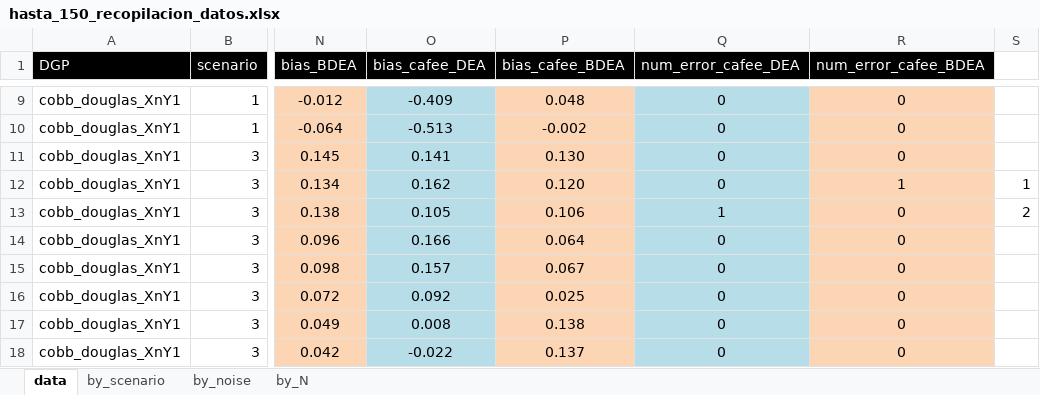
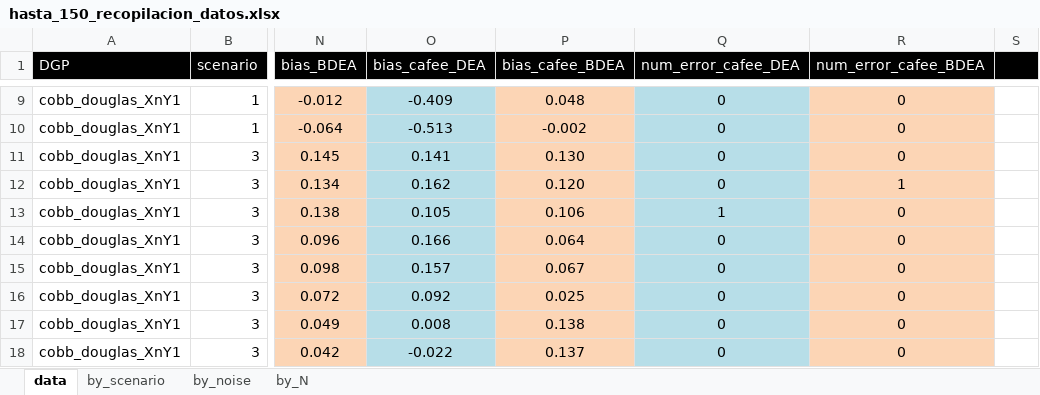
Before and after one commit to rgonzalezmoyano/Cafee, an Excel workbook: simulations/cobb_douglas_XnY1/results/hold_out_0.10/hasta_150_recopilacion_datos.xlsx, sheet data, drawn as a sheet; only a part is shown, gaps mark what is left out; values as stored, in another font and other column widths than the file's, no borders; the diff names each change by its address in the sheet, - before the commit and + after, or states it on an @@ line.

```diff
--- a/simulations/cobb_douglas_XnY1/results/hold_out_0.10/hasta_150_recopilacion_datos.xlsx (sheet data)
+++ b/simulations/cobb_douglas_XnY1/results/hold_out_0.10/hasta_150_recopilacion_datos.xlsx (sheet data)
-S1 fill: none
+S1 fill: #000000
-S12: 1
+S12: (empty)
-S13: 2
+S13: (empty)
```
Also changed, not shown: 8 other files.
